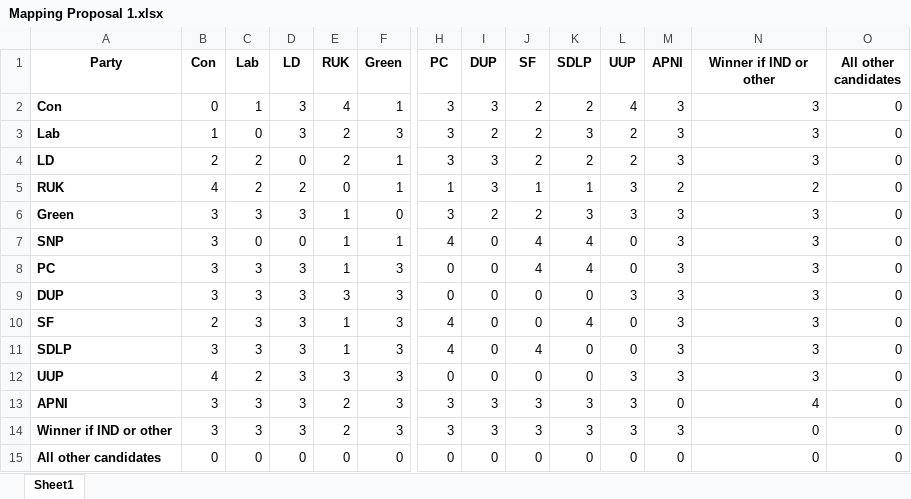
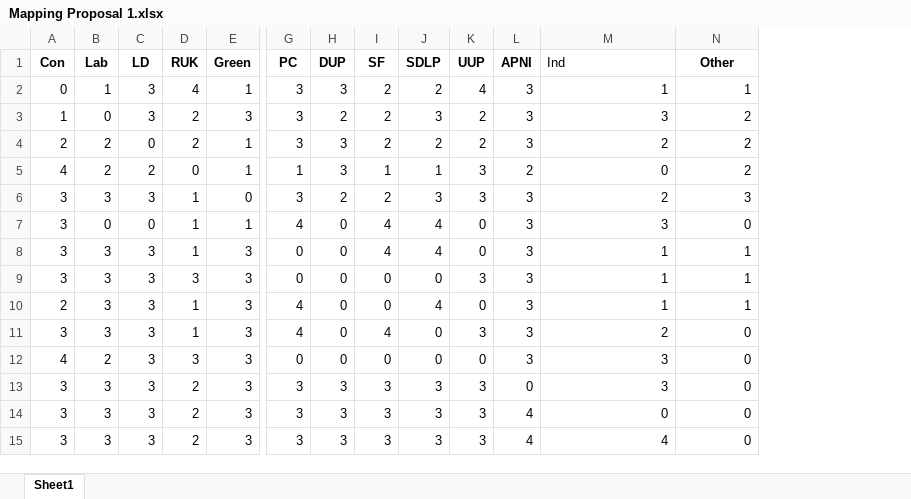
Before and after one commit to benawcole/ranked_choice, an Excel workbook: Mapping Proposal 1.xlsx, sheet Sheet1, drawn as a sheet; only a part is shown, gaps mark what is left out; values as stored, in another font and other column widths than the file's, no borders; removed rows and columns are numbered as before the commit, all else as after; rows hold the shown columns only; the diff names each change by its address in the sheet, - before the commit and + after, or states it on an @@ line.

```diff
--- a/Mapping Proposal 1.xlsx (sheet Sheet1)
+++ b/Mapping Proposal 1.xlsx (sheet Sheet1)
-column A (Party), rows 2-14: Con | Lab | LD | RUK | Green | SNP | PC | DUP | SF | SDLP | UUP | APNI | Winner if IND or other
-M1: Winner if IND or other
+M1: Ind
@@ M1 bold: on → off, alignment: center → left @@
-N1: All other candidates
+N1: Other
-M2 (Ind): 3
+M2 (Ind): 1
-N2 (Other): 0
+N2 (Other): 1
-N3:N5 (Other): 0
+N3:N5 (Other): 2
-M4 (Ind): 3
+M4 (Ind): 2
-M5 (Ind): 2
+M5 (Ind): 0
-M6 (Ind): 3
+M6 (Ind): 2
-N6 (Other): 0
+N6 (Other): 3
-M8:M10 (Ind): 3
+M8:M10 (Ind): 1
-N8:N10 (Other): 0
+N8:N10 (Other): 1
-K11 (UUP): 0
+K11 (UUP): 3
-M11 (Ind): 3
+M11 (Ind): 2
-K12 (UUP): 3
+K12 (UUP): 0
-M13 (Ind): 4
+M13 (Ind): 3
-L14 (APNI): 3
+L14 (APNI): 4
-row 15: All other candidates | 0 | 0 | 0 | 0 | 0 | 0 | 0 | 0 | 0 | 0 | 0 | 0 | 0
+row 15: 3 | 3 | 3 | 2 | 3 | 3 | 3 | 3 | 3 | 3 | 4 | 4 | 0
```
Also changed, not shown: 2024-results-adjusted.xlsx, 2 other files.
